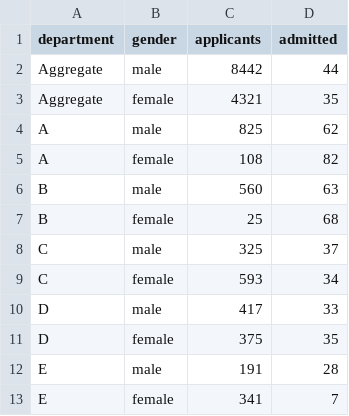
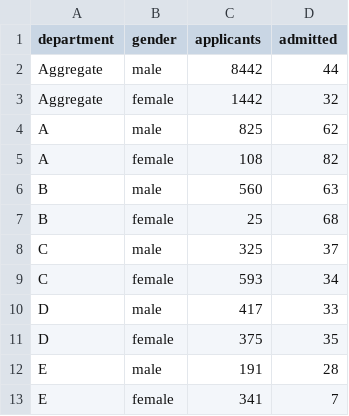
Before and after one commit to theplatapi/simpsons-paradox-visualization, a CSV file: data/students.csv, drawn as a sheet.

Commit message:
Fixed female aggregate

```diff
--- a/data/students.csv
+++ b/data/students.csv
@@ -2,3 +2,3 @@ department,gender,applicants,admitted
 Aggregate,male,8442,44
-Aggregate,female,4321,35
+Aggregate,female,1442,32
 A,male,825,62
```
